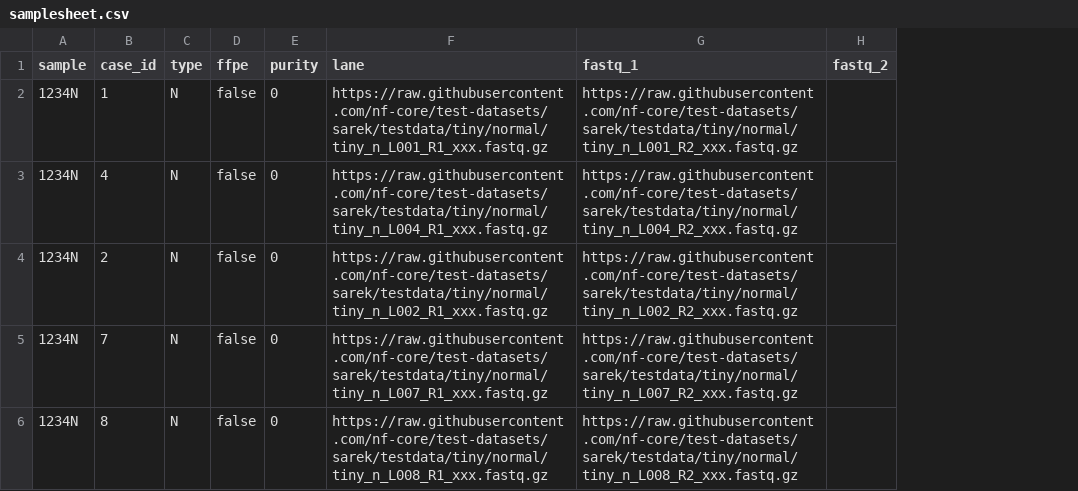
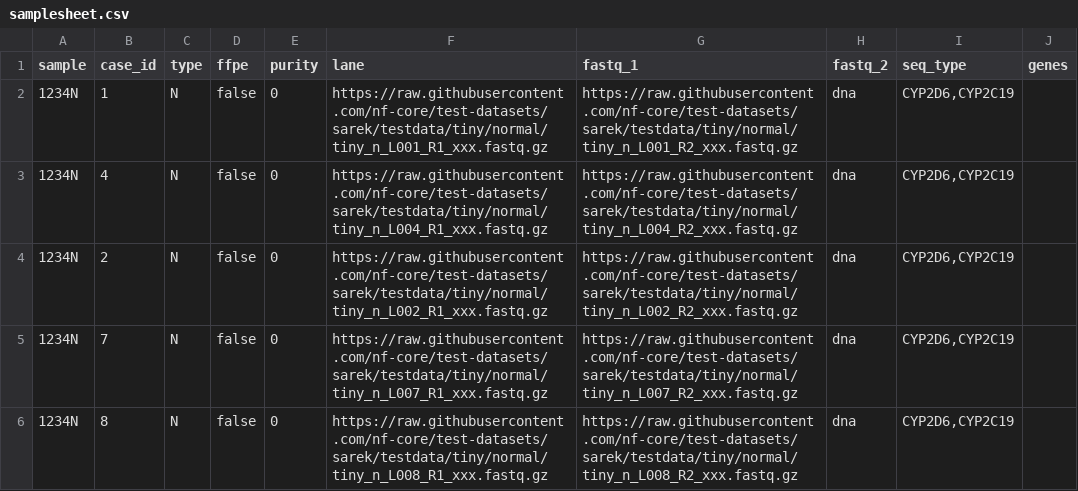
Before and after one commit to SMD-Bioinformatics-Lund/PrecisionPGx, a CSV file: assets/samplesheet.csv, drawn as a sheet; the diff names each change by its address in the sheet, - before the commit and + after, or states it on an @@ line.

Commit message:
updated pharmcat assets to 3.2.0, samplesheet, params validation

```diff
--- a/assets/samplesheet.csv
+++ b/assets/samplesheet.csv
+column I (seq_type), rows 2-6: all CYP2D6,CYP2C19
+column J (genes), empty
-H2:H6 (fastq_2): (empty)
+H2:H6 (fastq_2): dna
```
Also changed, not shown: 25 other files.
